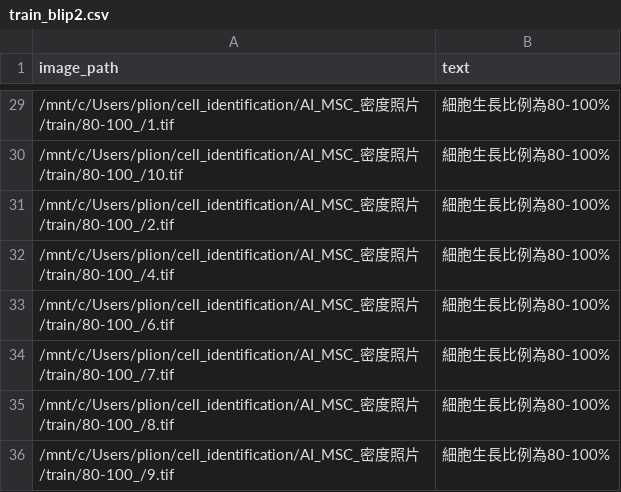
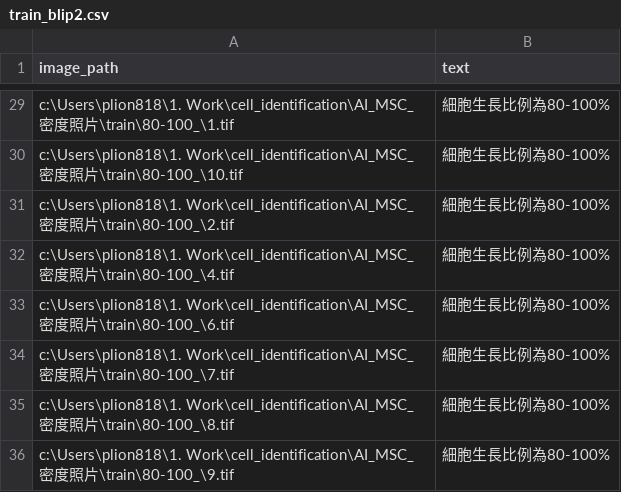
Before and after one commit to plion818/cell_identification, a CSV file: data/train_blip2.csv, drawn as a sheet; only a part is shown, gaps mark what is left out; the diff covers the shown part only.

```diff
--- a/data/train_blip2.csv
+++ b/data/train_blip2.csv
@@ -29,8 +29,8 @@ image_path,text
-/mnt/c/Users/plion/cell_identification/AI_MSC_密度照片/train/80-100_/1.tif,細胞生長比例為80-100%
-/mnt/c/Users/plion/cell_identification/AI_MSC_密度照片/train/80-100_/10.tif,細胞生長比例為80-100%
-/mnt/c/Users/plion/cell_identification/AI_MSC_密度照片/train/80-100_/2.tif,細胞生長比例為80-100%
-/mnt/c/Users/plion/cell_identification/AI_MSC_密度照片/train/80-100_/4.tif,細胞生長比例為80-100%
-/mnt/c/Users/plion/cell_identification/AI_MSC_密度照片/train/80-100_/6.tif,細胞生長比例為80-100%
-/mnt/c/Users/plion/cell_identification/AI_MSC_密度照片/train/80-100_/7.tif,細胞生長比例為80-100%
-/mnt/c/Users/plion/cell_identification/AI_MSC_密度照片/train/80-100_/8.tif,細胞生長比例為80-100%
-/mnt/c/Users/plion/cell_identification/AI_MSC_密度照片/train/80-100_/9.tif,細胞生長比例為80-100%
+c:\Users\plion818\1. Work\cell_identification\AI_MSC_密度照片\train\80-100_\1.tif,細胞生長比例為80-100%
+c:\Users\plion818\1. Work\cell_identification\AI_MSC_密度照片\train\80-100_\10.tif,細胞生長比例為80-100%
+c:\Users\plion818\1. Work\cell_identification\AI_MSC_密度照片\train\80-100_\2.tif,細胞生長比例為80-100%
+c:\Users\plion818\1. Work\cell_identification\AI_MSC_密度照片\train\80-100_\4.tif,細胞生長比例為80-100%
+c:\Users\plion818\1. Work\cell_identification\AI_MSC_密度照片\train\80-100_\6.tif,細胞生長比例為80-100%
+c:\Users\plion818\1. Work\cell_identification\AI_MSC_密度照片\train\80-100_\7.tif,細胞生長比例為80-100%
+c:\Users\plion818\1. Work\cell_identification\AI_MSC_密度照片\train\80-100_\8.tif,細胞生長比例為80-100%
+c:\Users\plion818\1. Work\cell_identification\AI_MSC_密度照片\train\80-100_\9.tif,細胞生長比例為80-100%
```
Also changed, not shown: 27 edited cells elsewhere in this file, data/test_blip2.csv, 2 other files.
